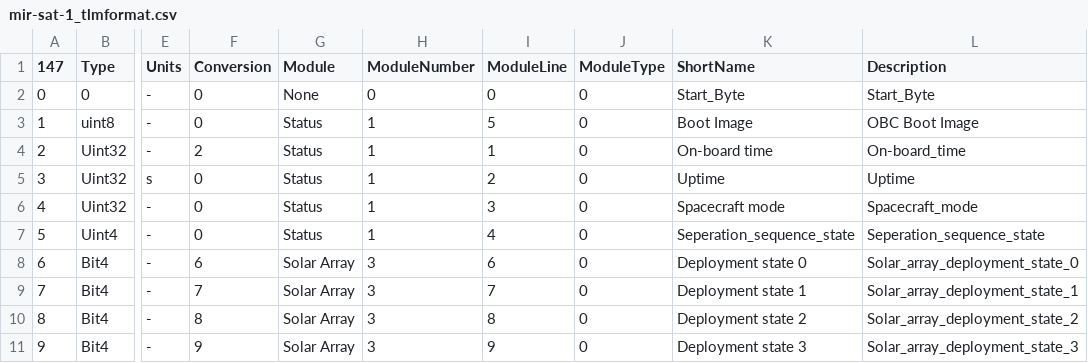
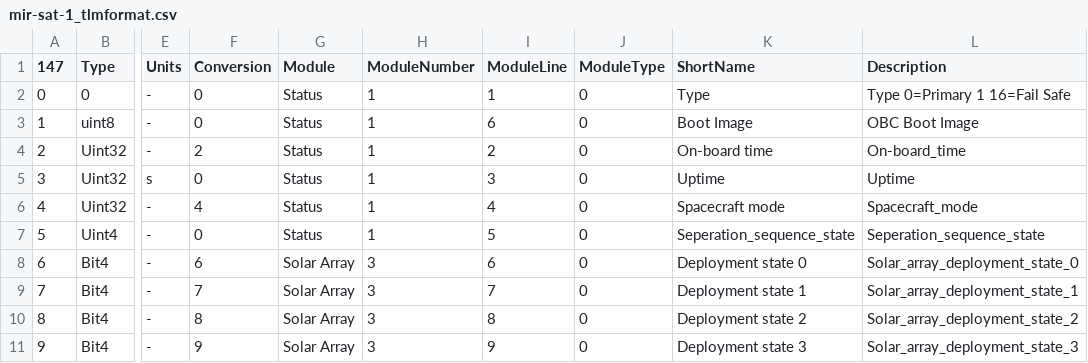
Before and after one commit to ac2cz/Falcon, a CSV file: spacecraft/mir-sat-1_tlmformat.csv, drawn as a sheet; only a part is shown, gaps mark what is left out; the diff names each change by its address in the sheet, - before the commit and + after, or states it on an @@ line.

Commit message:
Prototype Safe Beacon decode

```diff
--- a/spacecraft/mir-sat-1_tlmformat.csv
+++ b/spacecraft/mir-sat-1_tlmformat.csv
-G2 (Module): None
+G2 (Module): Status
-H2 (ModuleNumber): 0
+H2 (ModuleNumber): 1
-I2 (ModuleLine): 0
+I2 (ModuleLine): 1
-K2 (ShortName): Start_Byte
+K2 (ShortName): Type
-L2 (Description): Start_Byte
+L2 (Description): Type 0=Primary 1 16=Fail Safe
-I3 (ModuleLine): 5
+I3 (ModuleLine): 6
-I4 (ModuleLine): 1
+I4 (ModuleLine): 2
-I5 (ModuleLine): 2
+I5 (ModuleLine): 3
-F6 (Conversion): 0
+F6 (Conversion): 4
-I6 (ModuleLine): 3
+I6 (ModuleLine): 4
-I7 (ModuleLine): 4
+I7 (ModuleLine): 5
```
Also changed, not shown: spacecraft/mir-sat-1-coef.csv, 12 other files.
